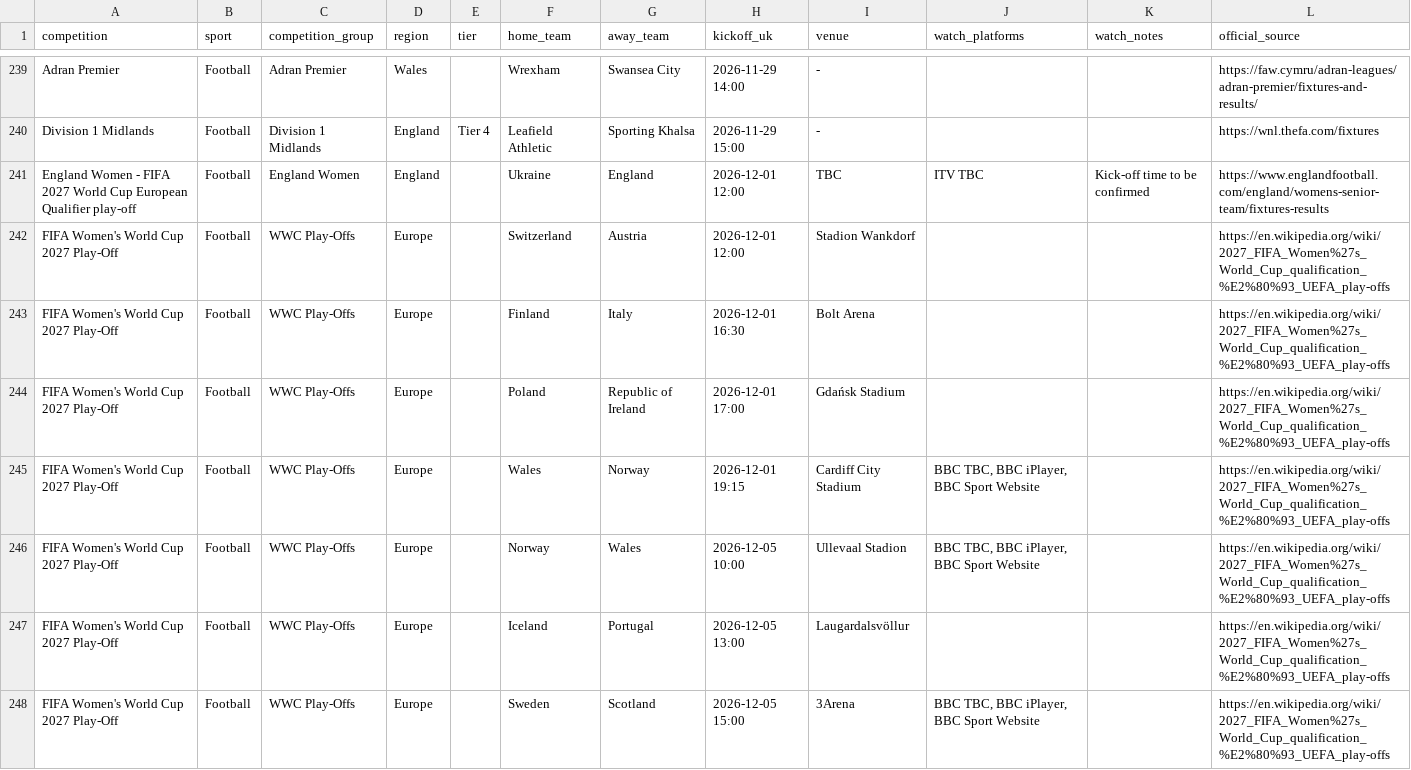
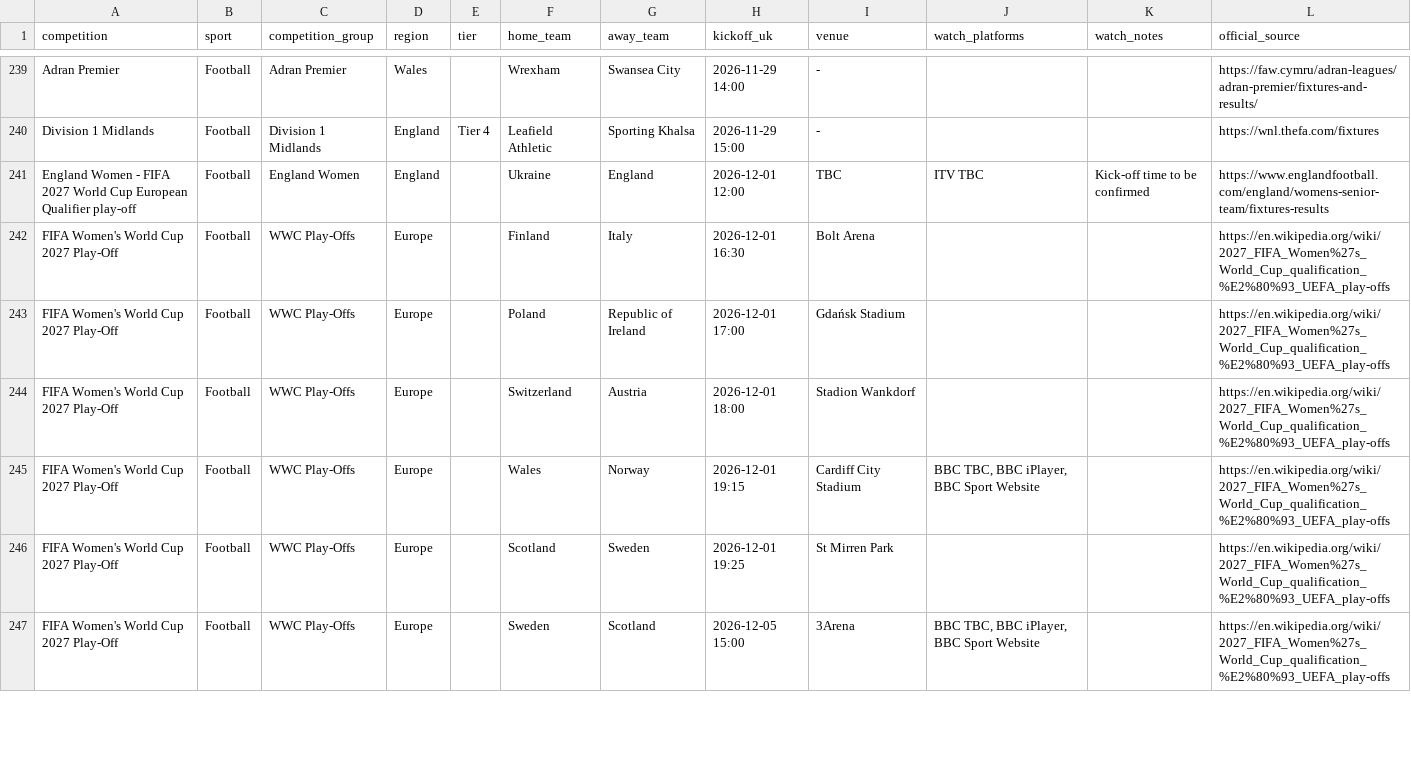
Before and after one commit to claremcewen/football-fixture-app-clean, a CSV file: data/fixtures_all.csv, drawn as a sheet; only a part is shown, gaps mark what is left out; the diff covers the shown part only.

```diff
--- a/data/fixtures_all.csv
+++ b/data/fixtures_all.csv
@@ -241,8 +241,7 @@ Division 1 Midlands,Football,Division 1 Midlands,England,Tier 4,Leafield Athleti
 England Women - FIFA 2027 World Cup European Qualifier play-off,Football,England Women,England,,Ukraine,England,2026-12-01 12:00,TBC,ITV TBC,Kick-off time to be confirmed,https://www.englandfootball.com/england/womens-senior-team/fixtures-results
-FIFA Women's World Cup 2027 Play-Off,Football,WWC Play-Offs,Europe,,Switzerland,Austria,2026-12-01 12:00,Stadion Wankdorf,,,https://en.wikipedia.org/wiki/2027_FIFA_Women%27s_World_Cup_qualification_%E2%80%93_UEFA_play-offs
 FIFA Women's World Cup 2027 Play-Off,Football,WWC Play-Offs,Europe,,Finland,Italy,2026-12-01 16:30,Bolt Arena,,,https://en.wikipedia.org/wiki/2027_FIFA_Women%27s_World_Cup_qualification_%E2%80%93_UEFA_play-offs
 FIFA Women's World Cup 2027 Play-Off,Football,WWC Play-Offs,Europe,,Poland,Republic of Ireland,2026-12-01 17:00,Gdańsk Stadium,,,https://en.wikipedia.org/wiki/2027_FIFA_Women%27s_World_Cup_qualification_%E2%80%93_UEFA_play-offs
+FIFA Women's World Cup 2027 Play-Off,Football,WWC Play-Offs,Europe,,Switzerland,Austria,2026-12-01 18:00,Stadion Wankdorf,,,https://en.wikipedia.org/wiki/2027_FIFA_Women%27s_World_Cup_qualification_%E2%80%93_UEFA_play-offs
 FIFA Women's World Cup 2027 Play-Off,Football,WWC Play-Offs,Europe,,Wales,Norway,2026-12-01 19:15,Cardiff City Stadium,"BBC TBC, BBC iPlayer, BBC Sport Website",,https://en.wikipedia.org/wiki/2027_FIFA_Women%27s_World_Cup_qualification_%E2%80%93_UEFA_play-offs
-FIFA Women's World Cup 2027 Play-Off,Football,WWC Play-Offs,Europe,,Norway,Wales,2026-12-05 10:00,Ullevaal Stadion,"BBC TBC, BBC iPlayer, BBC Sport Website",,https://en.wikipedia.org/wiki/2027_FIFA_Women%27s_World_Cup_qualification_%E2%80%93_UEFA_play-offs
-FIFA Women's World Cup 2027 Play-Off,Football,WWC Play-Offs,Europe,,Iceland,Portugal,2026-12-05 13:00,Laugardalsvöllur,,,https://en.wikipedia.org/wiki/2027_FIFA_Women%27s_World_Cup_qualification_%E2%80%93_UEFA_play-offs
+FIFA Women's World Cup 2027 Play-Off,Football,WWC Play-Offs,Europe,,Scotland,Sweden,2026-12-01 19:25,St Mirren Park,,,https://en.wikipedia.org/wiki/2027_FIFA_Women%27s_World_Cup_qualification_%E2%80%93_UEFA_play-offs
 FIFA Women's World Cup 2027 Play-Off,Football,WWC Play-Offs,Europe,,Sweden,Scotland,2026-12-05 15:00,3Arena,"BBC TBC, BBC iPlayer, BBC Sport Website",,https://en.wikipedia.org/wiki/2027_FIFA_Women%27s_World_Cup_qualification_%E2%80%93_UEFA_play-offs
```
Also changed, not shown: 1 added row and 1 removed row elsewhere in this file, 3 other files.
